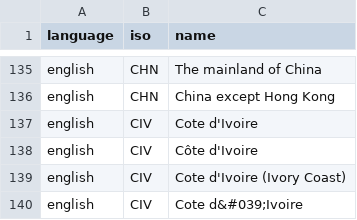
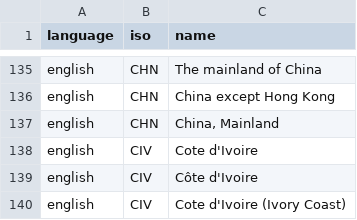
Before and after one commit to carolinebastian/matchcountry, a CSV file: inst/extdata/match.csv, drawn as a sheet; only a part is shown, gaps mark what is left out; the shorter side is filled out with more unchanged rows.

Commit message:
Add China, Mainland

```diff
--- a/inst/extdata/match.csv
+++ b/inst/extdata/match.csv
@@ -136,2 +136,3 @@
 "english","CHN","China except Hong Kong"
+"english","CHN","China, Mainland"
 "english","CIV","Cote d'Ivoire"
```
